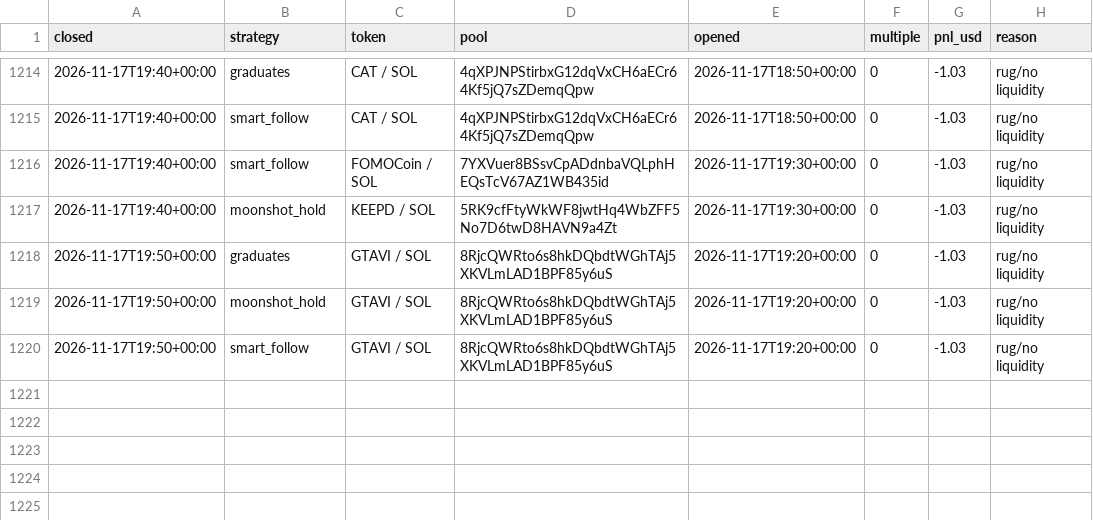
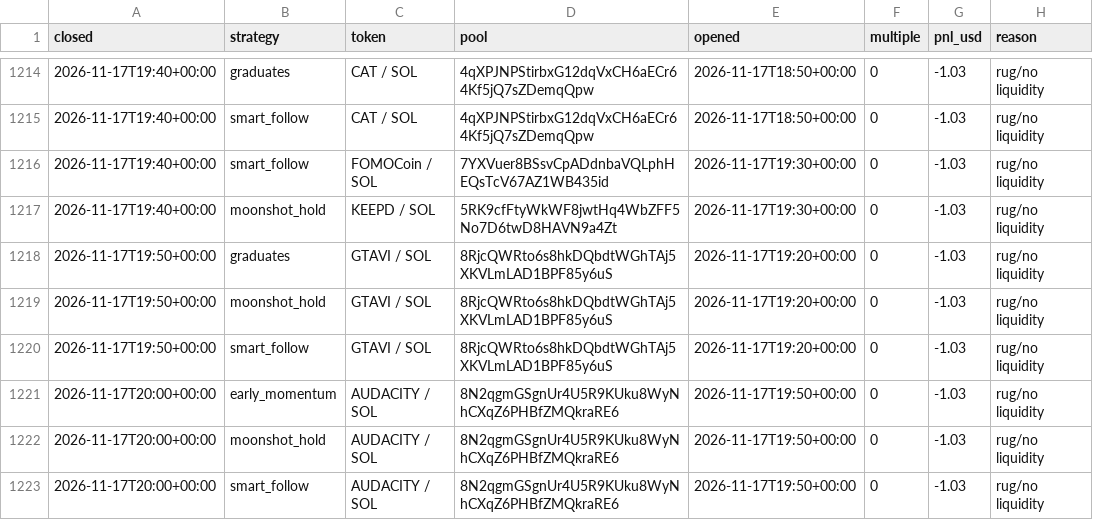
Before and after one commit to TChaplain/data-pipeline-lab, a CSV file: journal/meme_trades.csv, drawn as a sheet; only a part is shown, gaps mark what is left out.

```diff
--- a/journal/meme_trades.csv
+++ b/journal/meme_trades.csv
@@ -1220 +1220,4 @@ closed,strategy,token,pool,opened,multiple,pnl_usd,reason
 2026-11-17T19:50+00:00,smart_follow,GTAVI / SOL,8RjcQWRto6s8hkDQbdtWGhTAj5XKVLmLAD1BPF85y6uS,2026-11-17T19:20+00:00,0,-1.03,rug/no liquidity
+2026-11-17T20:00+00:00,early_momentum,AUDACITY / SOL,8N2qgmGSgnUr4U5R9KUku8WyNhCXqZ6PHBfZMQkraRE6,2026-11-17T19:50+00:00,0,-1.03,rug/no liquidity
+2026-11-17T20:00+00:00,moonshot_hold,AUDACITY / SOL,8N2qgmGSgnUr4U5R9KUku8WyNhCXqZ6PHBfZMQkraRE6,2026-11-17T19:50+00:00,0,-1.03,rug/no liquidity
+2026-11-17T20:00+00:00,smart_follow,AUDACITY / SOL,8N2qgmGSgnUr4U5R9KUku8WyNhCXqZ6PHBfZMQkraRE6,2026-11-17T19:50+00:00,0,-1.03,rug/no liquidity
```
Also changed, not shown: 3 other files.
